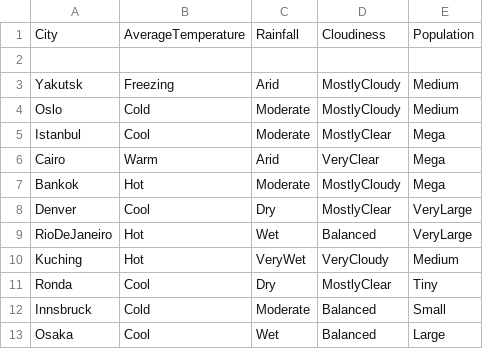
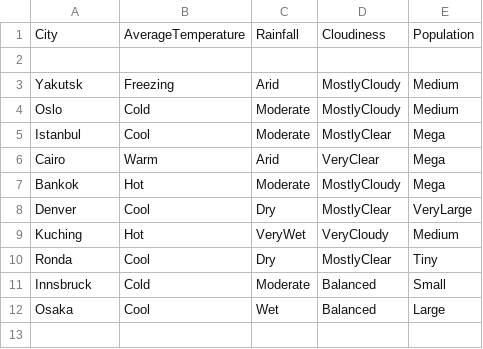
Before and after one commit to Kamiichii/PerfectCity, a CSV file: data/CityAttributes.csv, drawn as a sheet.

Commit message:
Added attributes and a function to get distance

```diff
--- a/data/CityAttributes.csv
+++ b/data/CityAttributes.csv
@@ -8,3 +8,2 @@ Bankok,Hot,Moderate,MostlyCloudy,Mega
 Denver,Cool,Dry,MostlyClear,VeryLarge
-RioDeJaneiro,Hot,Wet,Balanced,VeryLarge
 Kuching,Hot,VeryWet,VeryCloudy,Medium
```
Also changed, not shown: 3 other files.
